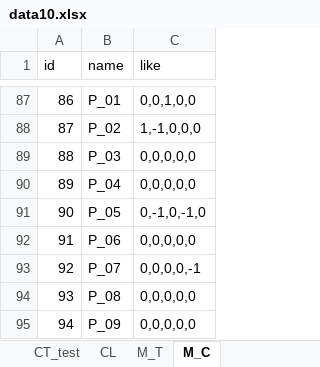
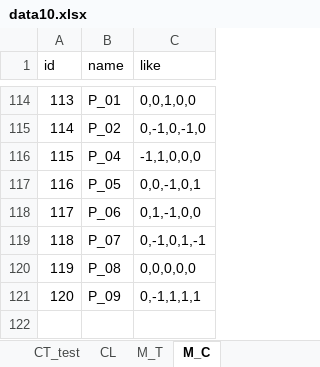
Before and after one commit to zzzharden/USCP_GA_RG_HH, an Excel workbook: data/large/data10.xlsx, sheet M_C, drawn as a sheet; only a part is shown, gaps mark what is left out; values as stored, in another font and other column widths than the file's, no borders; removed rows and columns are numbered as before the commit, all else as after; the diff covers the shown part only; the diff names each change by its address in the sheet, - before the commit and + after, or states it on an @@ line.

```diff
--- a/data/large/data10.xlsx (sheet M_C)
+++ b/data/large/data10.xlsx (sheet M_C)
@@ column A (id) renumbered from row 8 down @@
-C115 (like): 1,-1,0,0,0
+C115 (like): 0,-1,0,-1,0
-row 89: 88 | P_03 | 0,0,0,0,0
-C116 (like): 0,0,0,0,0
+C116 (like): -1,1,0,0,0
-C117 (like): 0,-1,0,-1,0
+C117 (like): 0,0,-1,0,1
-C118 (like): 0,0,0,0,0
+C118 (like): 0,1,-1,0,0
-C119 (like): 0,0,0,0,-1
+C119 (like): 0,-1,0,1,-1
-C121 (like): 0,0,0,0,0
+C121 (like): 0,-1,1,1,1
```
Also changed, not shown: 40 added rows, 13 removed rows and 73 edited cells elsewhere in this sheet, sheet CT_test, sheet M_T, sheet CL, data/large/data2.xlsx, data/large/data3.xlsx, 23 other files.
